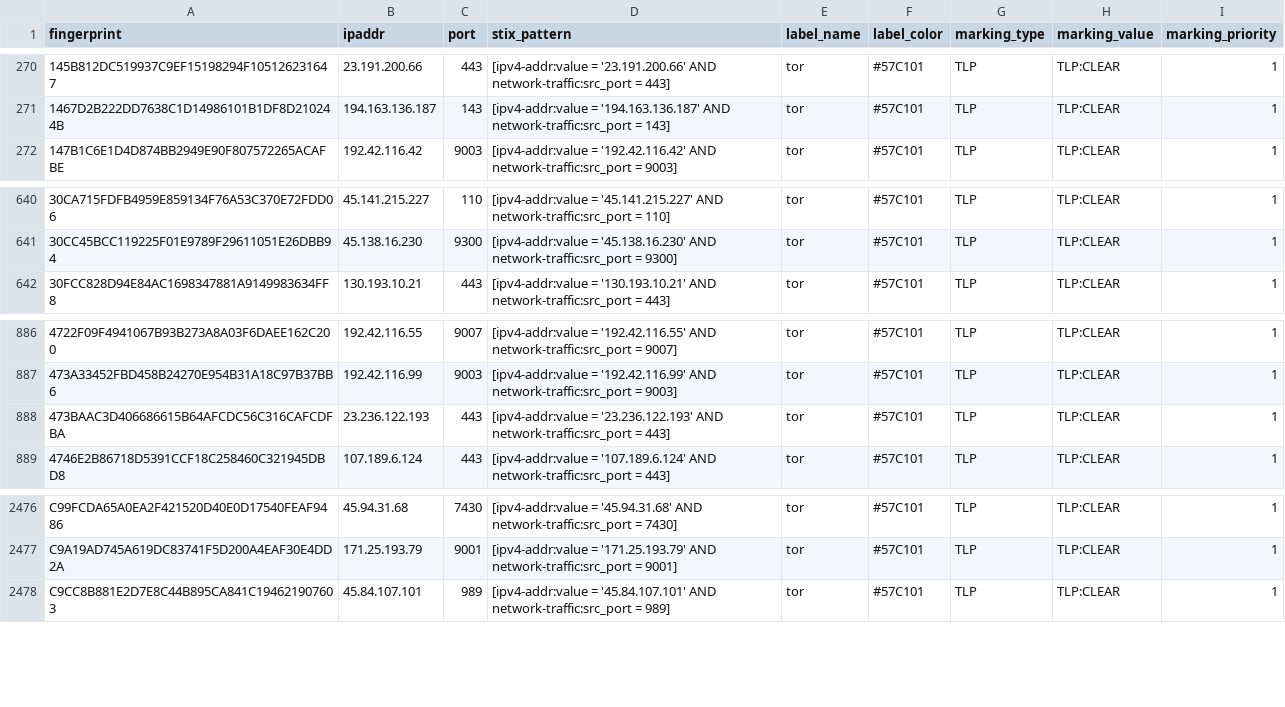
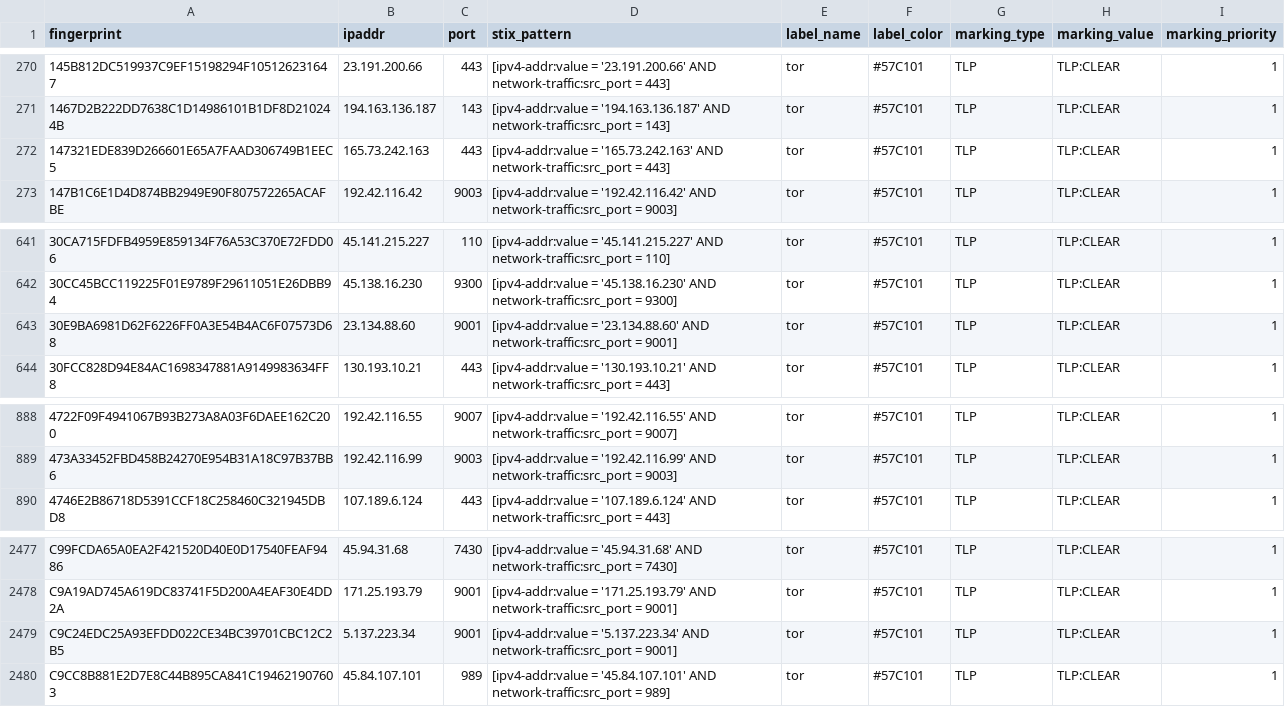
Before and after one commit to DreadFog/tor_csv_feed_opencti, a CSV file: latest.exits_v4.csv, drawn as a sheet; only a part is shown, gaps mark what is left out.

```diff
--- a/latest.exits_v4.csv
+++ b/latest.exits_v4.csv
@@ -271,2 +271,3 @@ fingerprint,ipaddr,port,stix_pattern,label_name,label_color,marking_type,marking
 1467D2B222DD7638C1D14986101B1DF8D210244B,194.163.136.187,143,[ipv4-addr:value = '194.163.136.187' AND network-traffic:src_port = 143],tor,#57C101,TLP,TLP:CLEAR,1
+147321EDE839D266601E65A7FAAD306749B1EEC5,165.73.242.163,443,[ipv4-addr:value = '165.73.242.163' AND network-traffic:src_port = 443],tor,#57C101,TLP,TLP:CLEAR,1
 147B1C6E1D4D874BB2949E90F807572265ACAFBE,192.42.116.42,9003,[ipv4-addr:value = '192.42.116.42' AND network-traffic:src_port = 9003],tor,#57C101,TLP,TLP:CLEAR,1
@@ -641,2 +642,3 @@ fingerprint,ipaddr,port,stix_pattern,label_name,label_color,marking_type,marking
 30CC45BCC119225F01E9789F29611051E26DBB94,45.138.16.230,9300,[ipv4-addr:value = '45.138.16.230' AND network-traffic:src_port = 9300],tor,#57C101,TLP,TLP:CLEAR,1
+30E9BA6981D62F6226FF0A3E54B4AC6F07573D68,23.134.88.60,9001,[ipv4-addr:value = '23.134.88.60' AND network-traffic:src_port = 9001],tor,#57C101,TLP,TLP:CLEAR,1
 30FCC828D94E84AC1698347881A9149983634FF8,130.193.10.21,443,[ipv4-addr:value = '130.193.10.21' AND network-traffic:src_port = 443],tor,#57C101,TLP,TLP:CLEAR,1
@@ -887,3 +889,2 @@ fingerprint,ipaddr,port,stix_pattern,label_name,label_color,marking_type,marking
 473A33452FBD458B24270E954B31A18C97B37BB6,192.42.116.99,9003,[ipv4-addr:value = '192.42.116.99' AND network-traffic:src_port = 9003],tor,#57C101,TLP,TLP:CLEAR,1
-473BAAC3D406686615B64AFCDC56C316CAFCDFBA,23.236.122.193,443,[ipv4-addr:value = '23.236.122.193' AND network-traffic:src_port = 443],tor,#57C101,TLP,TLP:CLEAR,1
 4746E2B86718D5391CCF18C258460C321945DBD8,107.189.6.124,443,[ipv4-addr:value = '107.189.6.124' AND network-traffic:src_port = 443],tor,#57C101,TLP,TLP:CLEAR,1
@@ -2477,2 +2478,3 @@ C99FCDA65A0EA2F421520D40E0D17540FEAF9486,45.94.31.68,7430,[ipv4-addr:value = '45
 C9A19AD745A619DC83741F5D200A4EAF30E4DD2A,171.25.193.79,9001,[ipv4-addr:value = '171.25.193.79' AND network-traffic:src_port = 9001],tor,#57C101,TLP,TLP:CLEAR,1
+C9C24EDC25A93EFDD022CE34BC39701CBC12C2B5,5.137.223.34,9001,[ipv4-addr:value = '5.137.223.34' AND network-traffic:src_port = 9001],tor,#57C101,TLP,TLP:CLEAR,1
 C9CC8B881E2D7E8C44B895CA841C194621907603,45.84.107.101,989,[ipv4-addr:value = '45.84.107.101' AND network-traffic:src_port = 989],tor,#57C101,TLP,TLP:CLEAR,1
```
Also changed, not shown: latest.all_v6.csv, latest.exits_v6.csv, 3 other files.
